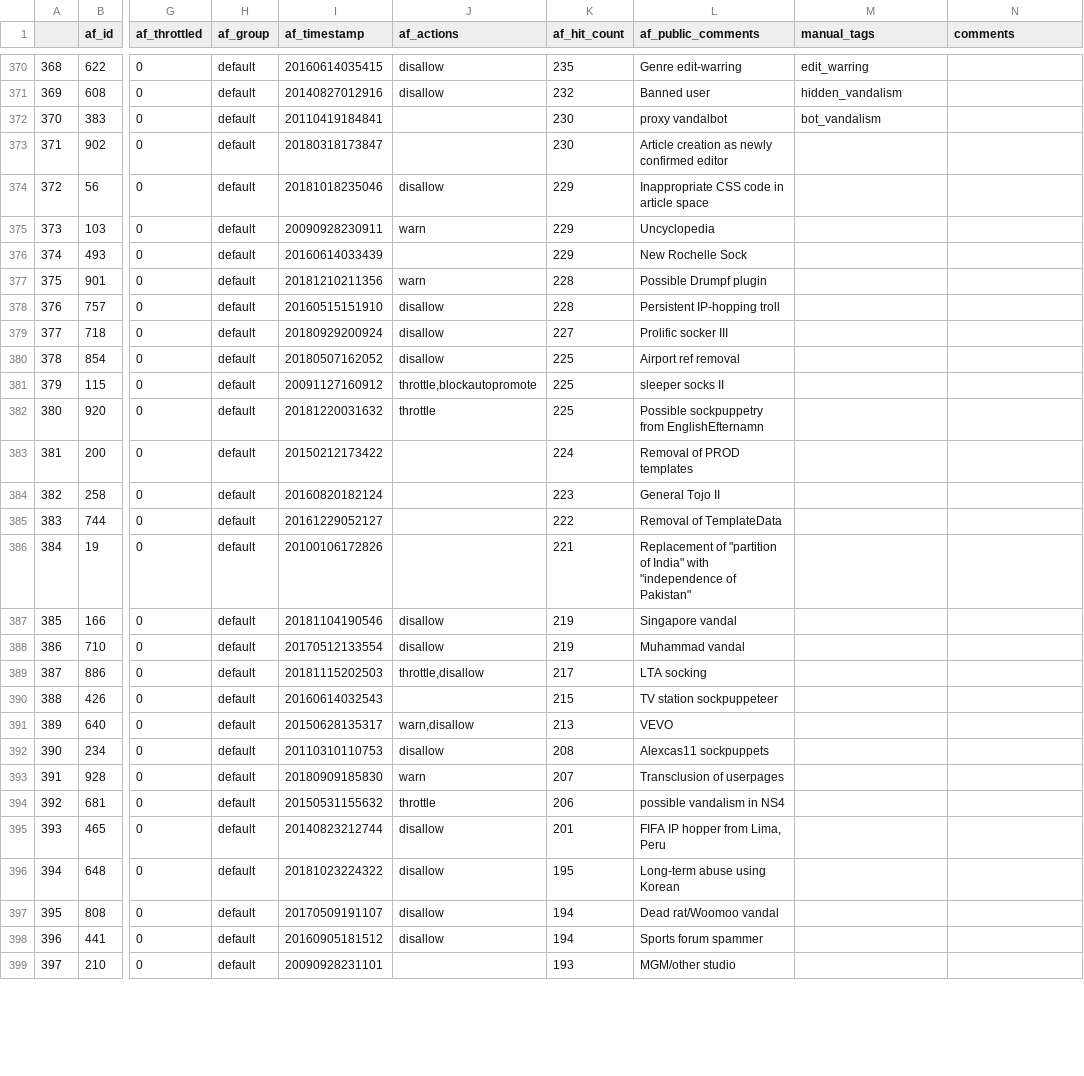
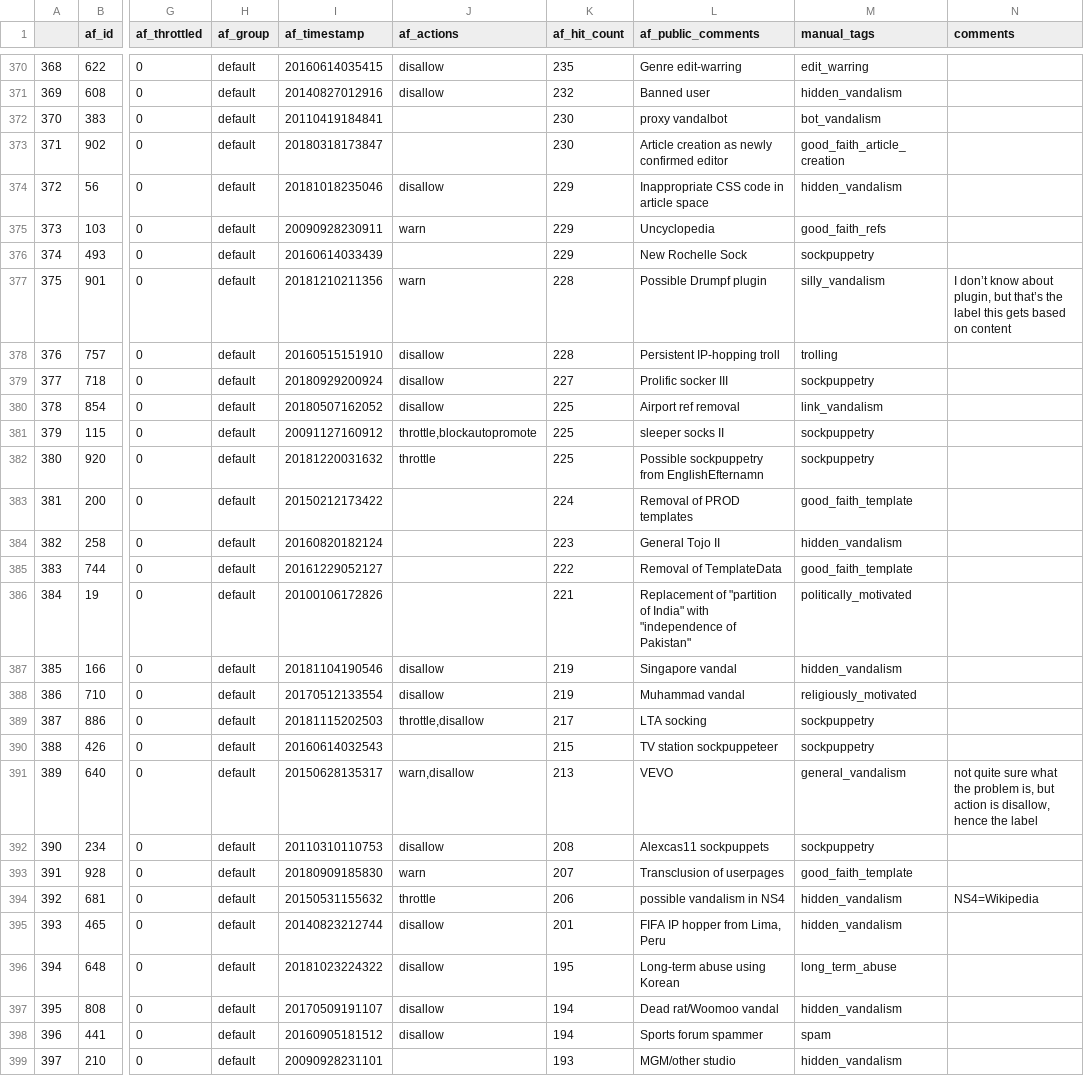
Before and after one commit to lusy/wikifilters, a CSV file: filter-lists/20190106115600_filters-sorted-by-hits-manual-tags-2nd-round.csv, drawn as a sheet; only a part is shown, gaps mark what is left out; the diff covers the shown part only; the diff names each change by its address in the sheet, - before the commit and + after, or states it on an @@ line.

Commit message:
Label 43 more filters

```diff
--- a/filter-lists/20190106115600_filters-sorted-by-hits-manual-tags-2nd-round.csv
+++ b/filter-lists/20190106115600_filters-sorted-by-hits-manual-tags-2nd-round.csv
-M373 (manual_tags): (empty)
+M373 (manual_tags): good_faith_article_creation
-M374 (manual_tags): (empty)
+M374 (manual_tags): hidden_vandalism
-M375 (manual_tags): (empty)
+M375 (manual_tags): good_faith_refs
-M376 (manual_tags): (empty)
+M376 (manual_tags): sockpuppetry
-M377 (manual_tags): (empty)
+M377 (manual_tags): silly_vandalism
-N377 (comments): (empty)
+N377 (comments): I don’t know about plugin, but that’s the label this gets based on content
-M378 (manual_tags): (empty)
+M378 (manual_tags): trolling
-M379 (manual_tags): (empty)
+M379 (manual_tags): sockpuppetry
-M380 (manual_tags): (empty)
+M380 (manual_tags): link_vandalism
-M381:M382 (manual_tags): (empty)
+M381:M382 (manual_tags): sockpuppetry
-M383 (manual_tags): (empty)
+M383 (manual_tags): good_faith_template
-M384 (manual_tags): (empty)
+M384 (manual_tags): hidden_vandalism
-M385 (manual_tags): (empty)
+M385 (manual_tags): good_faith_template
-M386 (manual_tags): (empty)
+M386 (manual_tags): politically_motivated
-M387 (manual_tags): (empty)
+M387 (manual_tags): hidden_vandalism
-M388 (manual_tags): (empty)
+M388 (manual_tags): religiously_motivated
-M389:M390 (manual_tags): (empty)
+M389:M390 (manual_tags): sockpuppetry
-M391 (manual_tags): (empty)
+M391 (manual_tags): general_vandalism
-N391 (comments): (empty)
+N391 (comments): not quite sure what the problem is, but action is disallow, hence the label
-M392 (manual_tags): (empty)
+M392 (manual_tags): sockpuppetry
-M393 (manual_tags): (empty)
+M393 (manual_tags): good_faith_template
-M394:M395 (manual_tags): (empty)
+M394:M395 (manual_tags): hidden_vandalism
-N394 (comments): (empty)
+N394 (comments): NS4=Wikipedia
-M396 (manual_tags): (empty)
+M396 (manual_tags): long_term_abuse
-M397 (manual_tags): (empty)
+M397 (manual_tags): hidden_vandalism
-M398 (manual_tags): (empty)
+M398 (manual_tags): spam
-M399 (manual_tags): (empty)
+M399 (manual_tags): hidden_vandalism
```
Also changed, not shown: 21 edited cells elsewhere in this file.
